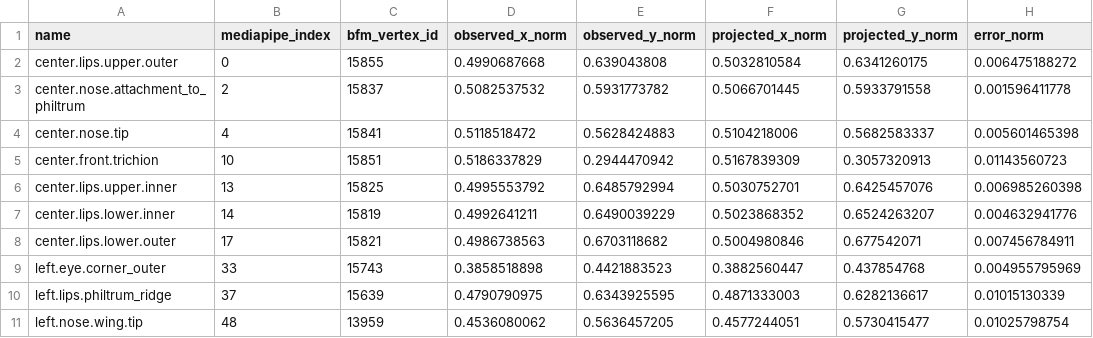
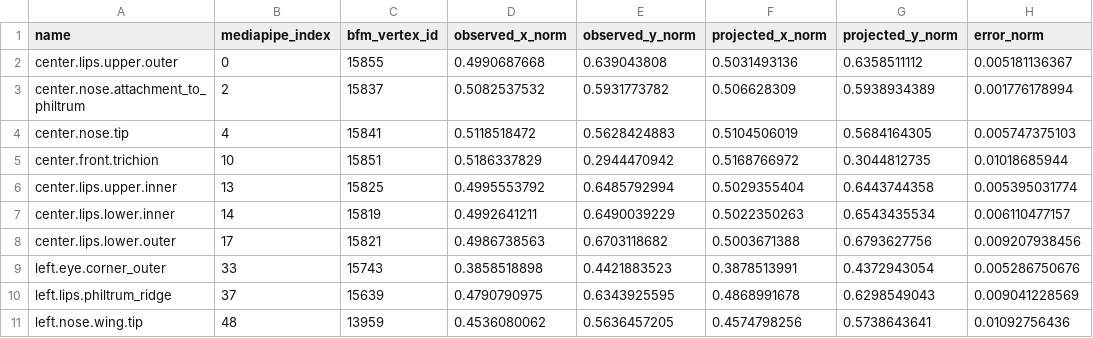
Before and after one commit to PengsenDing/3DSMC_SS26_project, a CSV file: reconstructions/2/reprojections.csv, drawn as a sheet; only a part is shown; the diff covers the shown part only.

```diff
--- a/reconstructions/2/reprojections.csv
+++ b/reconstructions/2/reprojections.csv
@@ -1,11 +1,11 @@
 name,mediapipe_index,bfm_vertex_id,observed_x_norm,observed_y_norm,projected_x_norm,projected_y_norm,error_norm
-center.lips.upper.outer,0,15855,0.4990687668,0.639043808,0.5032810584,0.6341260175,0.006475188272
-center.nose.attachment_to_philtrum,2,15837,0.5082537532,0.5931773782,0.5066701445,0.5933791558,0.001596411778
-center.nose.tip,4,15841,0.5118518472,0.5628424883,0.5104218006,0.5682583337,0.005601465398
-center.front.trichion,10,15851,0.5186337829,0.2944470942,0.5167839309,0.3057320913,0.01143560723
-center.lips.upper.inner,13,15825,0.4995553792,0.6485792994,0.5030752701,0.6425457076,0.006985260398
-center.lips.lower.inner,14,15819,0.4992641211,0.6490039229,0.5023868352,0.6524263207,0.004632941776
-center.lips.lower.outer,17,15821,0.4986738563,0.6703118682,0.5004980846,0.677542071,0.007456784911
-left.eye.corner_outer,33,15743,0.3858518898,0.4421883523,0.3882560447,0.437854768,0.004955795969
-left.lips.philtrum_ridge,37,15639,0.4790790975,0.6343925595,0.4871333003,0.6282136617,0.01015130339
-left.nose.wing.tip,48,13959,0.4536080062,0.5636457205,0.4577244051,0.5730415477,0.01025798754
+center.lips.upper.outer,0,15855,0.4990687668,0.639043808,0.5031493136,0.6358511112,0.005181136367
+center.nose.attachment_to_philtrum,2,15837,0.5082537532,0.5931773782,0.506628309,0.5938934389,0.001776178994
+center.nose.tip,4,15841,0.5118518472,0.5628424883,0.5104506019,0.5684164305,0.005747375103
+center.front.trichion,10,15851,0.5186337829,0.2944470942,0.5168766972,0.3044812735,0.01018685944
+center.lips.upper.inner,13,15825,0.4995553792,0.6485792994,0.5029355404,0.6443744358,0.005395031774
+center.lips.lower.inner,14,15819,0.4992641211,0.6490039229,0.5022350263,0.6543435534,0.006110477157
+center.lips.lower.outer,17,15821,0.4986738563,0.6703118682,0.5003671388,0.6793627756,0.009207938456
+left.eye.corner_outer,33,15743,0.3858518898,0.4421883523,0.3878513991,0.4372943054,0.005286750676
+left.lips.philtrum_ridge,37,15639,0.4790790975,0.6343925595,0.4868991678,0.6298549043,0.009041228569
+left.nose.wing.tip,48,13959,0.4536080062,0.5636457205,0.4574798256,0.5738643641,0.01092756436
```
Also changed, not shown: 153 edited cells elsewhere in this file, 25 other files.
